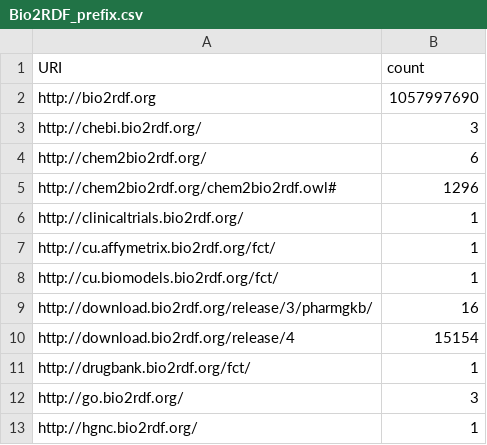
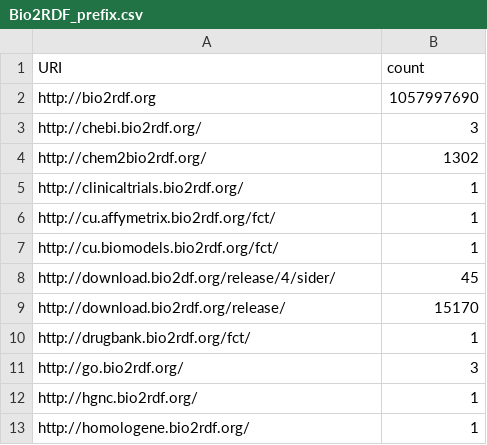
Before and after one commit to dbcls/umakadata, a CSV file: web/data/prefixes/Bio2RDF_prefix.csv, drawn as a sheet; only a part is shown; the shorter side is filled out with more unchanged rows.

```diff
--- a/web/data/prefixes/Bio2RDF_prefix.csv
+++ b/web/data/prefixes/Bio2RDF_prefix.csv
@@ -3,4 +3,3 @@ http://bio2rdf.org,1057997690
 http://chebi.bio2rdf.org/,3
-http://chem2bio2rdf.org/,6
-http://chem2bio2rdf.org/chem2bio2rdf.owl#,1296
+http://chem2bio2rdf.org/,1302
 http://clinicaltrials.bio2rdf.org/,1
@@ -8,4 +7,4 @@ http://cu.affymetrix.bio2rdf.org/fct/,1
 http://cu.biomodels.bio2rdf.org/fct/,1
-http://download.bio2rdf.org/release/3/pharmgkb/,16
-http://download.bio2rdf.org/release/4,15154
+http://download.bio2df.org/release/4/sider/,45
+http://download.bio2rdf.org/release/,15170
 http://drugbank.bio2rdf.org/fct/,1
```
Also changed, not shown: web/data/prefixes/BioModels_prefix.csv, web/data/prefixes/DrugBank @FU Berlin_prefix.csv, 24 other files.
